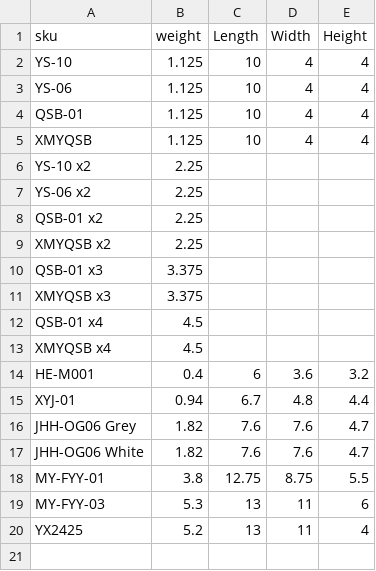
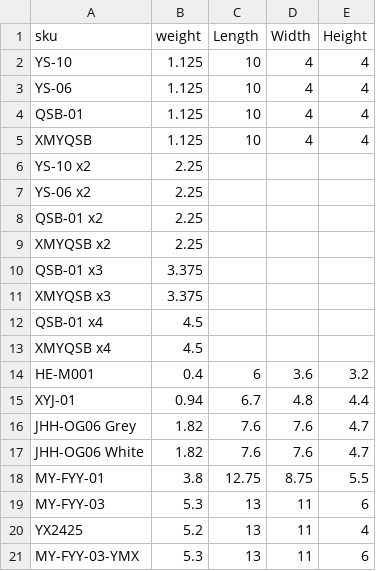
Before and after one commit to niugeng-gatech/ship, a CSV file: sku_weight.csv, drawn as a sheet.

```diff
--- a/sku_weight.csv
+++ b/sku_weight.csv
@@ -20 +20,2 @@ MY-FYY-03,5.3,13,11,6
 YX2425,5.2,13,11,4
+MY-FYY-03-YMX,5.3,13,11,6
```
Also changed, not shown: 2 other files.
